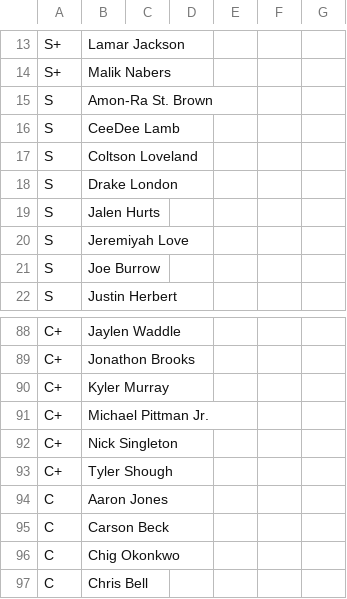
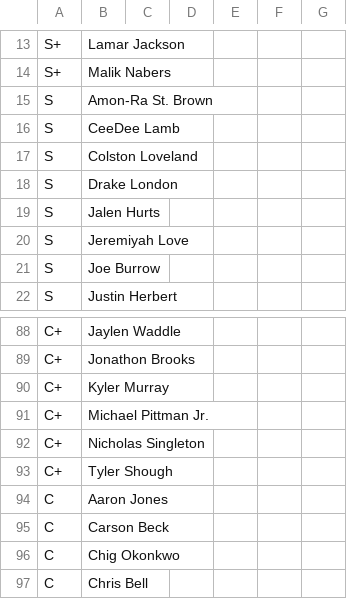
Before and after one commit to ElNostraThomas/FPTS-Tiers-Standalone, a CSV file: data/source/tiers/tiers.csv, drawn as a sheet; only a part is shown, gaps mark what is left out.

```diff
--- a/data/source/tiers/tiers.csv
+++ b/data/source/tiers/tiers.csv
@@ -16,3 +16,3 @@ S,Amon-Ra St. Brown,,,,,
 S,CeeDee Lamb,,,,,
-S,Coltson Loveland,,,,,
+S,Colston Loveland,,,,,
 S,Drake London,,,,,
@@ -91,3 +91,3 @@ C+,Kyler Murray,,,,,
 C+,Michael Pittman Jr.,,,,,
-C+,Nick Singleton,,,,,
+C+,Nicholas Singleton,,,,,
 C+,Tyler Shough,,,,,
```
Also changed, not shown: 3 other files.
